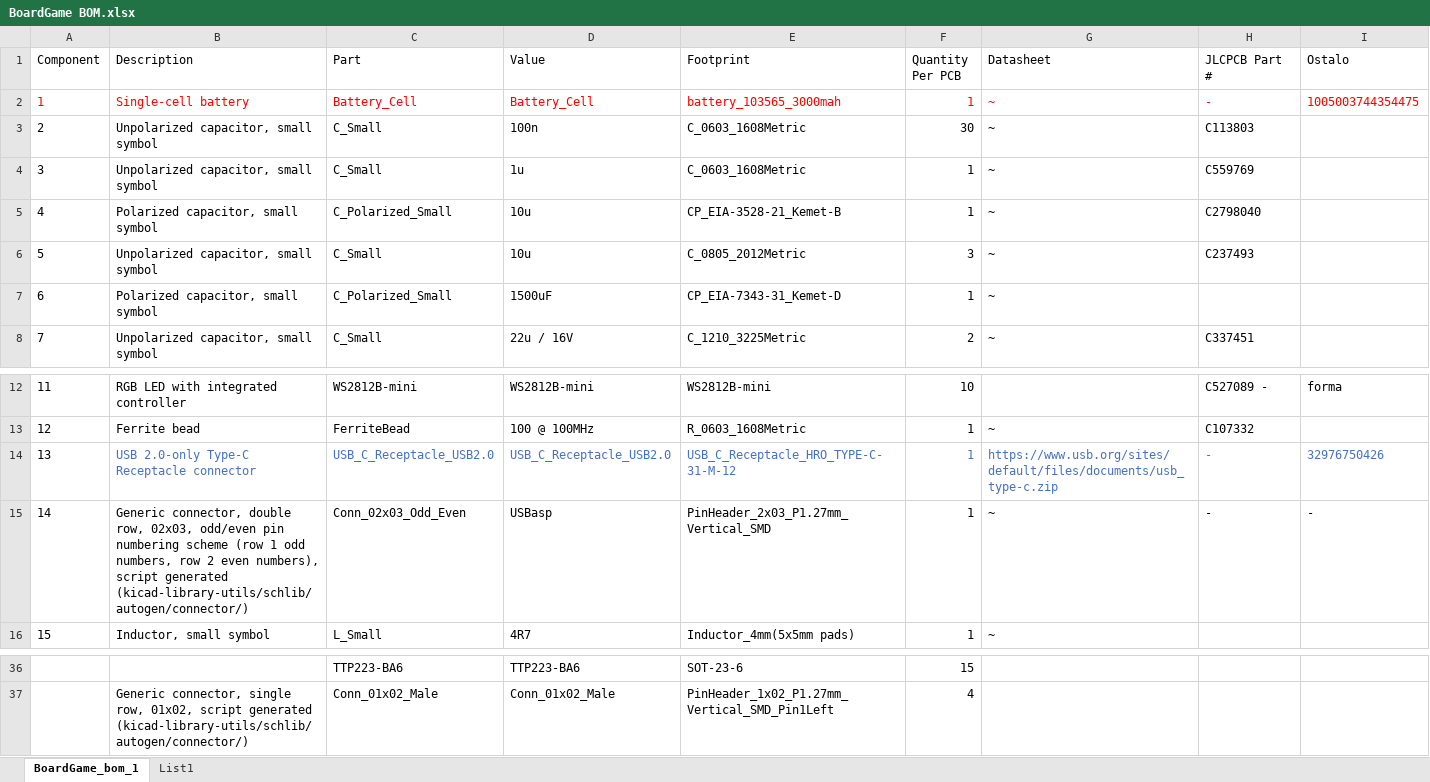
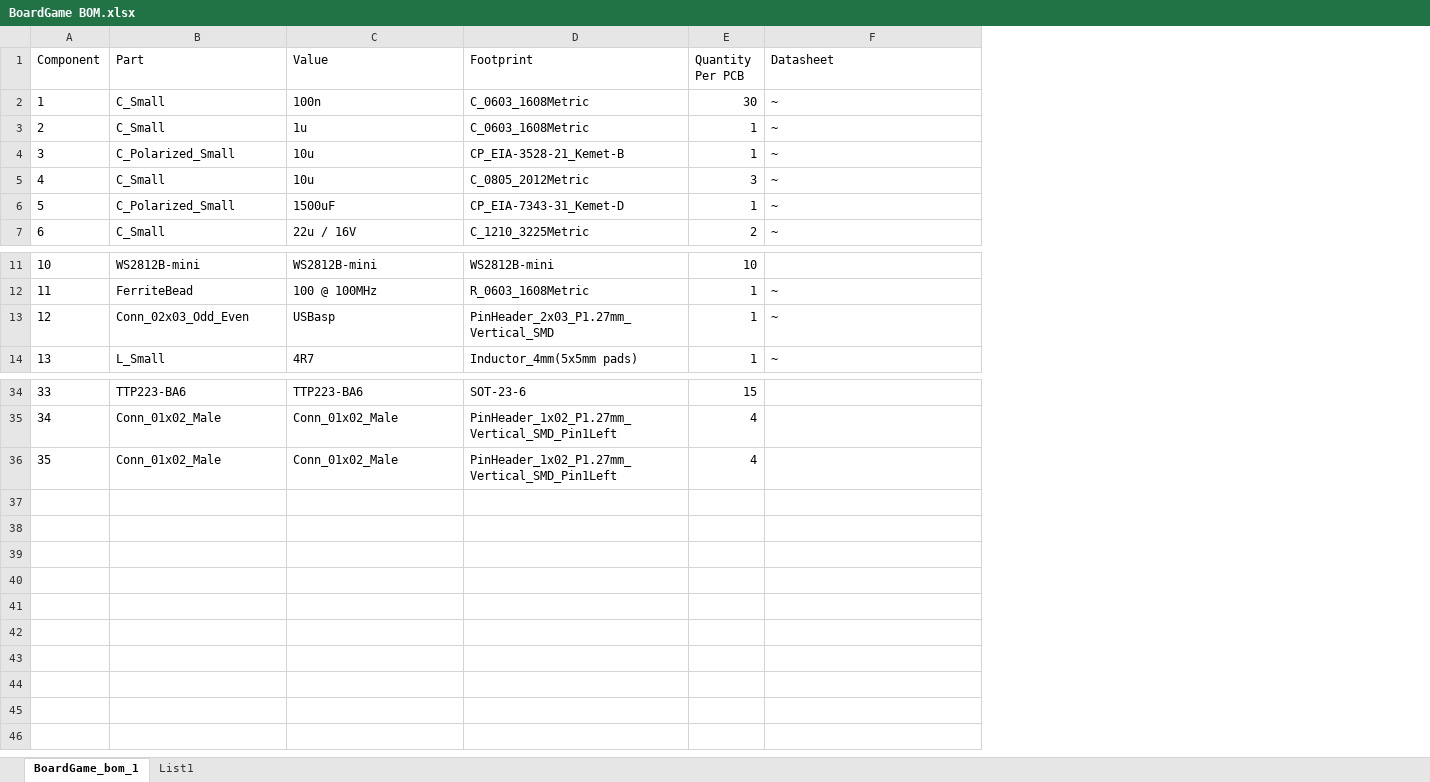
Before and after one commit to jkordek1/Man-Don-t-Get-Angry-Board-game, an Excel workbook: KiCad files/BoardGame/BoardGame BOM.xlsx, sheet BoardGame_bom_1, drawn as a sheet; only a part is shown, gaps mark what is left out; values as stored, in another font and other column widths than the file's, no borders; table styles not drawn; removed rows and columns are numbered as before the commit, all else as after; the diff names each change by its address in the sheet, - before the commit and + after, or states it on an @@ line.

Commit message:
Update BoardGame BOM.xlsx

```diff
--- a/KiCad files/BoardGame/BoardGame BOM.xlsx (sheet BoardGame_bom_1)
+++ b/KiCad files/BoardGame/BoardGame BOM.xlsx (sheet BoardGame_bom_1)
-column B (Description), rows 3-8: Unpolarized capacitor, small symbol | Unpolarized capacitor, small symbol | Polarized capacitor, small symbol | Unpolarized capacitor, small symbol | Polarized capacitor, small symbol | Unpolarized capacitor, small symbol; rows 12-13: RGB LED with integrated controller | Ferrite bead; rows 15-16: Generic connector, double row, 02x03, odd/even pin numbering scheme (row 1 odd numbers, row 2 even numbers), script generated (kicad-library-utils/schlib/autogen/connector/) | Inductor, small symbol; row 37: Generic connector, single row, 01x02, script generated (kicad-library-utils/schlib/autogen/connector/)
-column H (JLCPCB Part #), rows 3-8: C113803 | C559769 | C2798040 | C237493 |  | C337451; rows 12-13: C527089 - | C107332; row 15: -
-column I (Ostalo), row 12: forma; row 15: -
-row 2: 1 | Single-cell battery | Battery_Cell | Battery_Cell | battery_103565_3000mah | 1 | ~ | - | 1005003744354475
@@ column A (Component) renumbered between rows 2 and 35 @@
-row 14: 13 | USB 2.0-only Type-C Receptacle connector | USB_C_Receptacle_USB2.0 | USB_C_Receptacle_USB2.0 | USB_C_Receptacle_HRO_TYPE-C-31-M-12 | 1 | https://www.usb.org/sites/default/files/documents/usb_type-c.zip | - | 32976750426
+row 36: 35 | Conn_01x02_Male | Conn_01x02_Male | PinHeader_1x02_P1.27mm_Vertical_SMD_Pin1Left | 4
```
